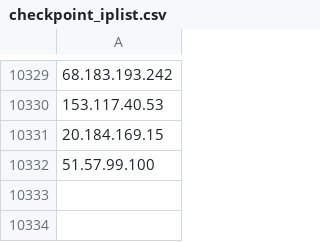
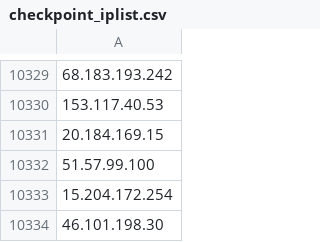
Before and after one commit to UTKAzureSentinelGithub/CheckPoint_IOCS_URL_FeedList, a CSV file: checkpoint_iplist.csv, drawn as a sheet; only a part is shown, gaps mark what is left out; the diff names each change by its address in the sheet, - before the commit and + after, or states it on an @@ line.

Commit message:
Checkpoint Indicator List update

```diff
--- a/checkpoint_iplist.csv
+++ b/checkpoint_iplist.csv
+row 10333: 15.204.172.254
+row 10334: 46.101.198.30
```
